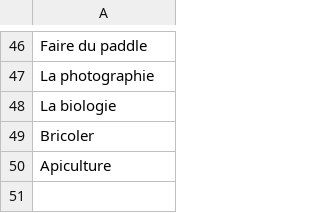
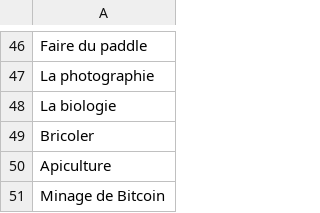
Before and after one commit to TWAAXOne/BigBrother, a CSV file: activity_data.csv, drawn as a sheet; only a part is shown, gaps mark what is left out; the diff names each change by its address in the sheet, - before the commit and + after, or states it on an @@ line.

```diff
--- a/activity_data.csv
+++ b/activity_data.csv
+row 51: Minage de Bitcoin
```
Also changed, not shown: 2 other files.
